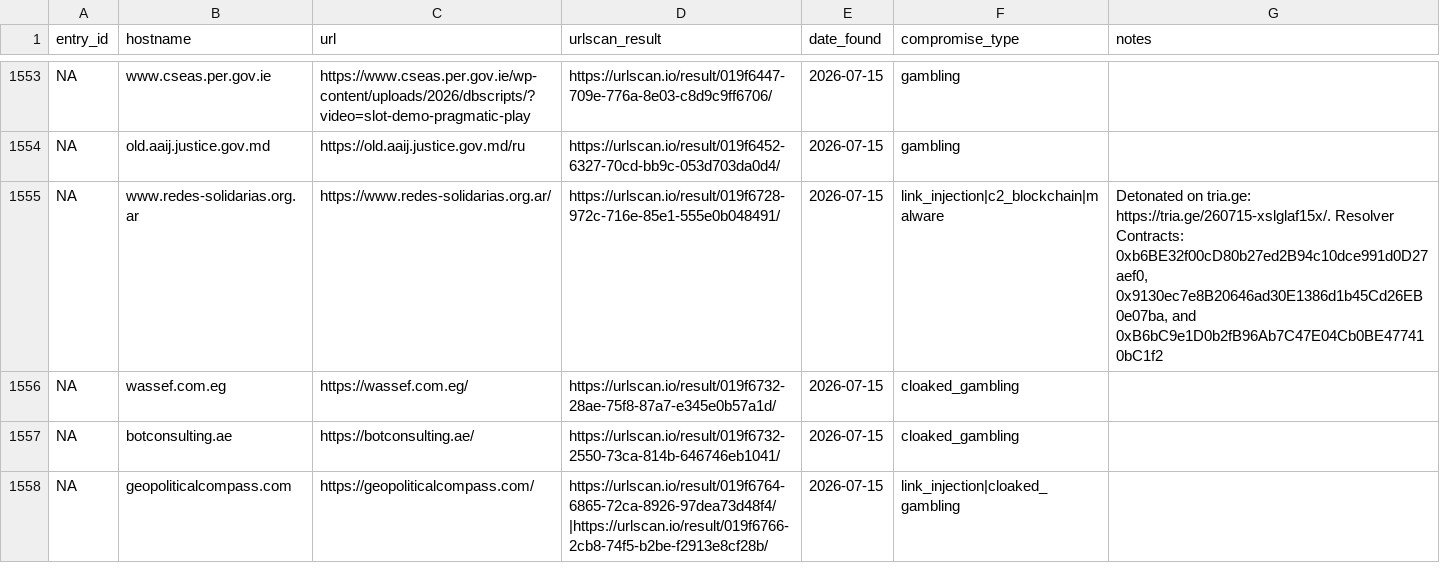
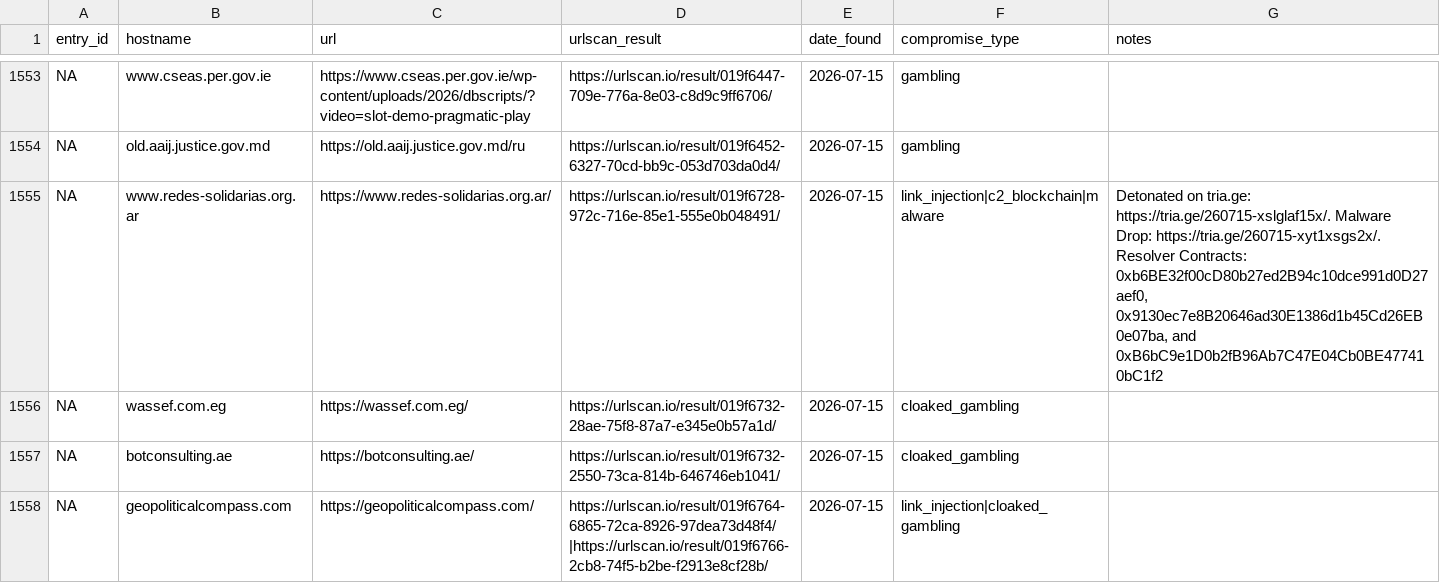
Before and after one commit to battlingamazons/compromised-sites-tracker, a CSV file: compromised-sites.csv, drawn as a sheet; only a part is shown, gaps mark what is left out.

Commit message:
Update compromised-sites.csv

```diff
--- a/compromised-sites.csv
+++ b/compromised-sites.csv
@@ -1554,3 +1554,3 @@ NA, www.cseas.per.gov.ie, https://www.cseas.per.gov.ie/wp-content/uploads/2026/d
 NA, old.aaij.justice.gov.md, https://old.aaij.justice.gov.md/ru, https://urlscan.io/result/019f6452-6327-70cd-bb9c-053d703da0d4/, 2026-07-15, gambling, ""
-NA, www.redes-solidarias.org.ar, https://www.redes-solidarias.org.ar/, https://urlscan.io/result/019f6728-972c-716e-85e1-555e0b048491/, 2026-07-15, link_injection|c2_blockchain|malware, "Detonated on tria.ge: https://tria.ge/260715-xslglaf15x/. Resolver Contracts: 0xb6BE32f00cD80b27ed2B94c10dce991d0D27aef0, 0x9130ec7e8B20646ad30E1386d1b45Cd26EB0e07ba, and 0xB6bC9e1D0b2fB96Ab7C47E04Cb0BE477410bC1f2"
+NA, www.redes-solidarias.org.ar, https://www.redes-solidarias.org.ar/, https://urlscan.io/result/019f6728-972c-716e-85e1-555e0b048491/, 2026-07-15, link_injection|c2_blockchain|malware, "Detonated on tria.ge: https://tria.ge/260715-xslglaf15x/. Malware Drop: https://tria.ge/260715-xyt1xsgs2x/. Resolver Contracts: 0xb6BE32f00cD80b27ed2B94c10dce991d0D27aef0, 0x9130ec7e8B20646ad30E1386d1b45Cd26EB0e07ba, and 0xB6bC9e1D0b2fB96Ab7C47E04Cb0BE477410bC1f2"
 NA, wassef.com.eg, https://wassef.com.eg/, https://urlscan.io/result/019f6732-28ae-75f8-87a7-e345e0b57a1d/, 2026-07-15, cloaked_gambling, ""
```
